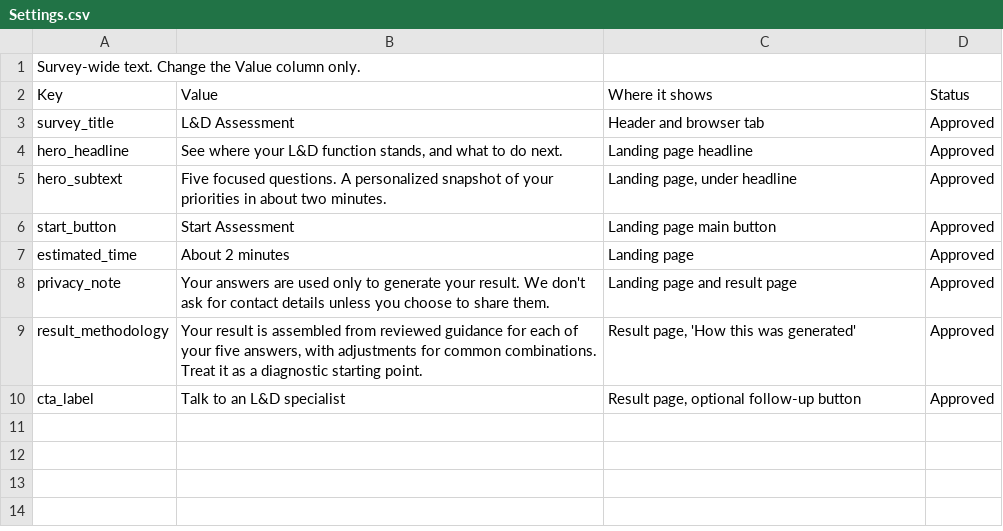
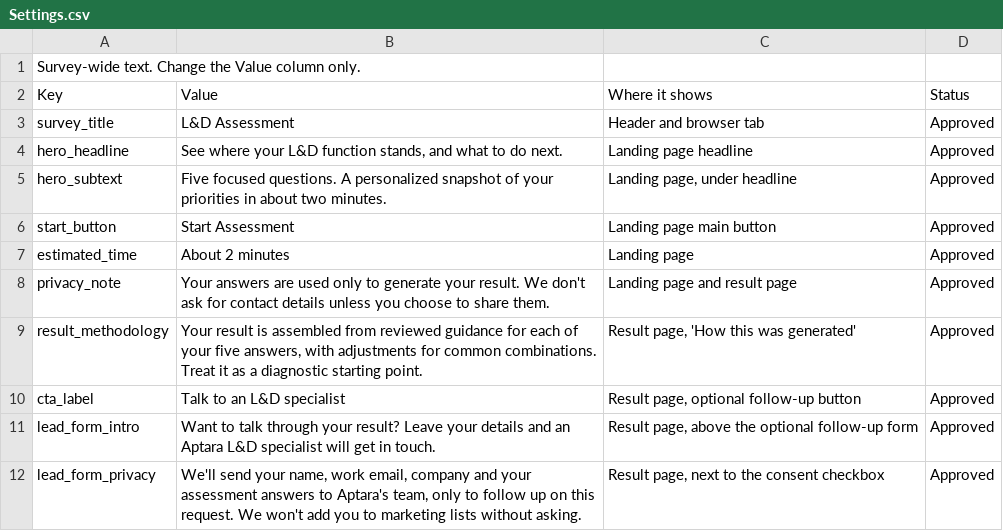
Before and after one commit to kItTuRuLeZ/aptara-survey-redesign, a CSV file: content/Settings.csv, drawn as a sheet.

```diff
--- a/content/Settings.csv
+++ b/content/Settings.csv
@@ -10 +10,3 @@ result_methodology,"Your result is assembled from reviewed guidance for each of
 cta_label,Talk to an L&D specialist,"Result page, optional follow-up button",Approved
+lead_form_intro,Want to talk through your result? Leave your details and an Aptara L&D specialist will get in touch.,"Result page, above the optional follow-up form",Approved
+lead_form_privacy,"We'll send your name, work email, company and your assessment answers to Aptara's team, only to follow up on this request. We won't add you to marketing lists without asking.","Result page, next to the consent checkbox",Approved
```
Also changed, not shown: 8 other files.
